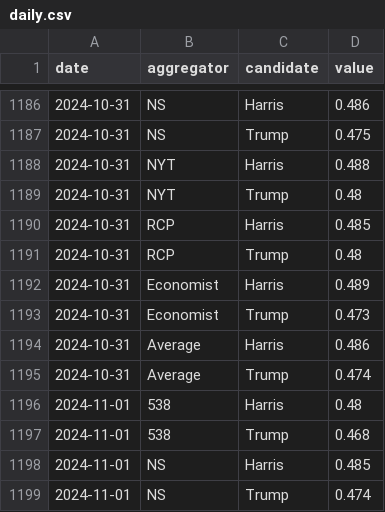
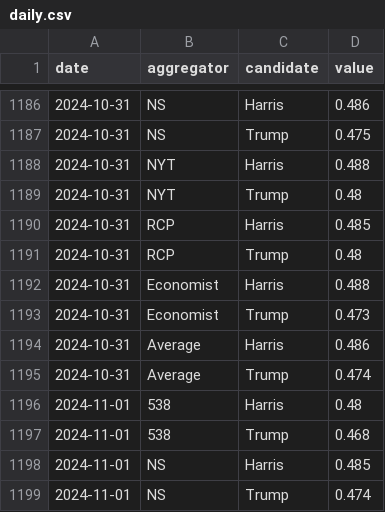
Before and after one commit to hidegmisi/us2024_tracker, a CSV file: docs/data/daily.csv, drawn as a sheet; only a part is shown, gaps mark what is left out.

```diff
--- a/docs/data/daily.csv
+++ b/docs/data/daily.csv
@@ -1191,3 +1191,3 @@ date,aggregator,candidate,value
 2024-10-31,RCP,Trump,0.48
-2024-10-31,Economist,Harris,0.489
+2024-10-31,Economist,Harris,0.488
 2024-10-31,Economist,Trump,0.473
```
